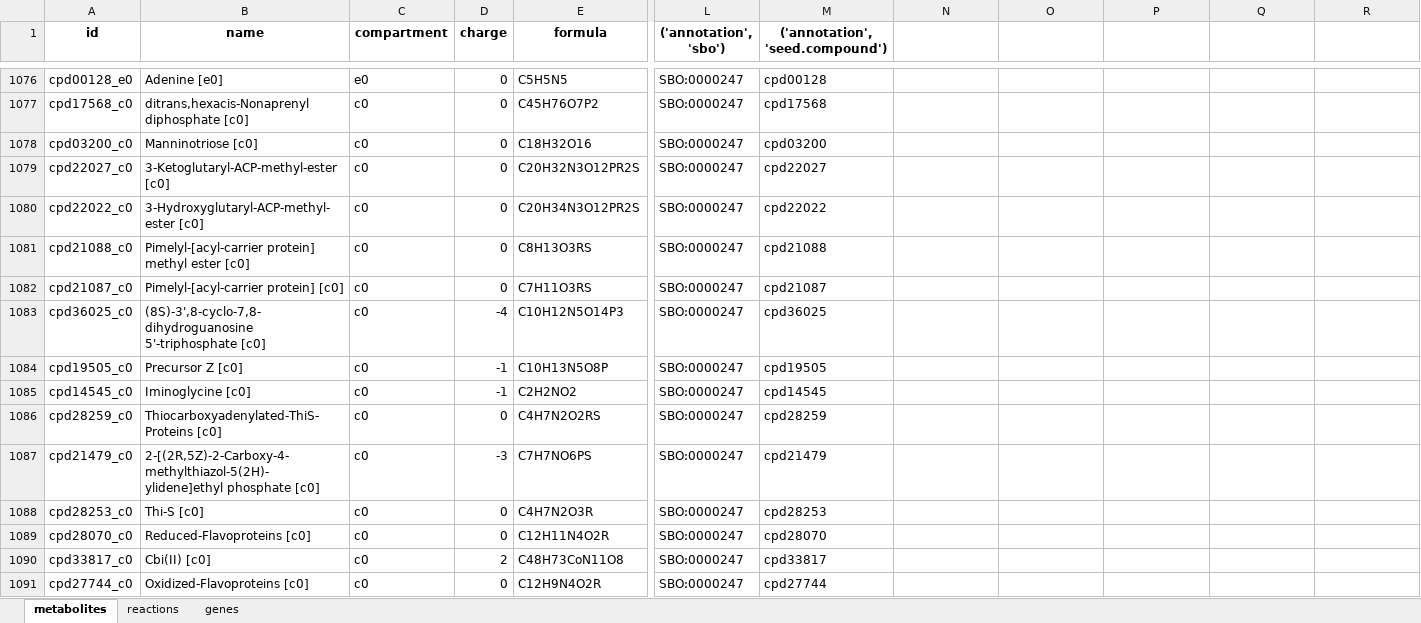
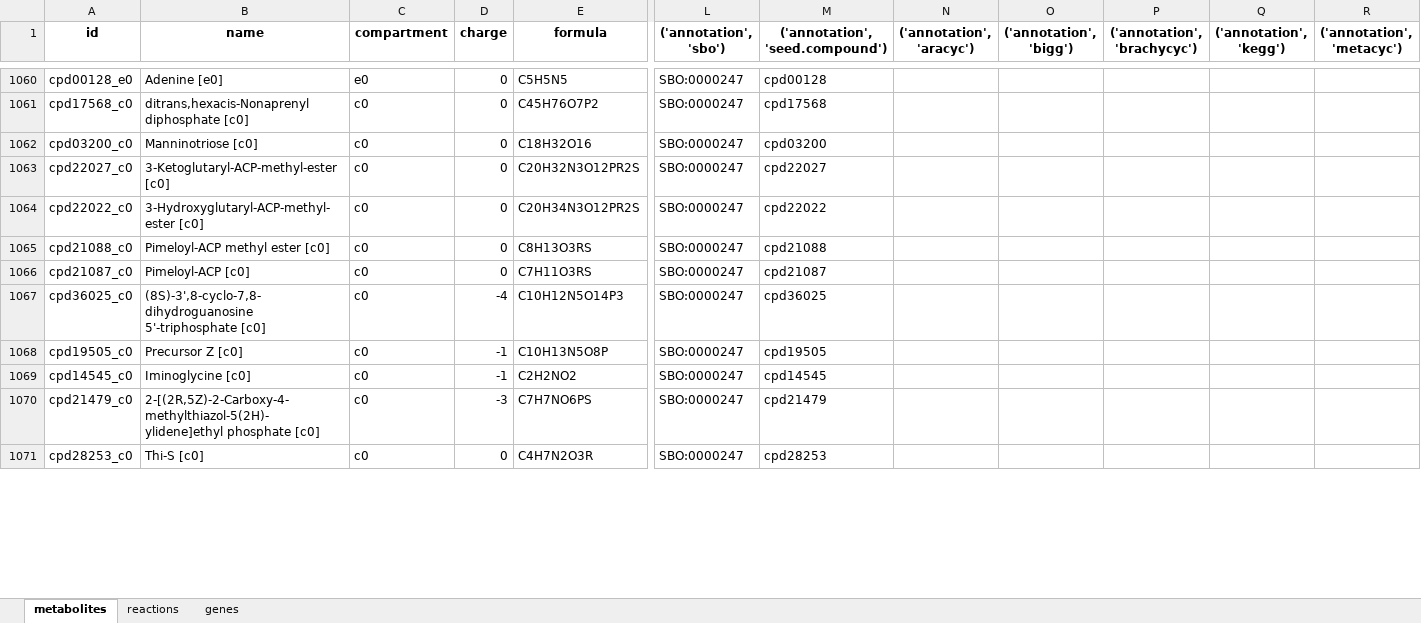
Before and after one commit to C-CoMP-STC/GEM-mit1002, an Excel workbook: model.xlsx, sheet metabolites, drawn as a sheet; only a part is shown, gaps mark what is left out; values as stored, in another font and other column widths than the file's, no borders; removed rows and columns are numbered as before the commit, all else as after; rows hold the shown columns only; the diff covers the shown part only; the diff names each change by its address in the sheet, - before the commit and + after, or states it on an @@ line.

```diff
--- a/model.xlsx (sheet metabolites)
+++ b/model.xlsx (sheet metabolites)
-N1: (empty)
+N1: ('annotation', 'aracyc')
-O1: (empty)
+O1: ('annotation', 'bigg')
-P1: (empty)
+P1: ('annotation', 'brachycyc')
-Q1: (empty)
+Q1: ('annotation', 'kegg')
-R1: (empty)
+R1: ('annotation', 'metacyc')
-B1065 (name): Pimelyl-[acyl-carrier protein] methyl ester [c0]
+B1065 (name): Pimeloyl-ACP methyl ester [c0]
-B1066 (name): Pimelyl-[acyl-carrier protein] [c0]
+B1066 (name): Pimeloyl-ACP [c0]
-row 1086: cpd28259_c0 | Thiocarboxyadenylated-ThiS-Proteins [c0] | c0 | 0 | C4H7N2O2RS | SBO:0000247 | cpd28259
-row 1089: cpd28070_c0 | Reduced-Flavoproteins [c0] | c0 | 0 | C12H11N4O2R | SBO:0000247 | cpd28070
-row 1090: cpd33817_c0 | Cbi(II) [c0] | c0 | 2 | C48H73CoN11O8 | SBO:0000247 | cpd33817
-row 1091: cpd27744_c0 | Oxidized-Flavoproteins [c0] | c0 | 0 | C12H9N4O2R | SBO:0000247 | cpd27744
```
Also changed, not shown: 21 added rows, 27 removed rows, 1 moved row and 198 edited cells elsewhere in this sheet, sheet reactions, sheet genes, 1 other file.
